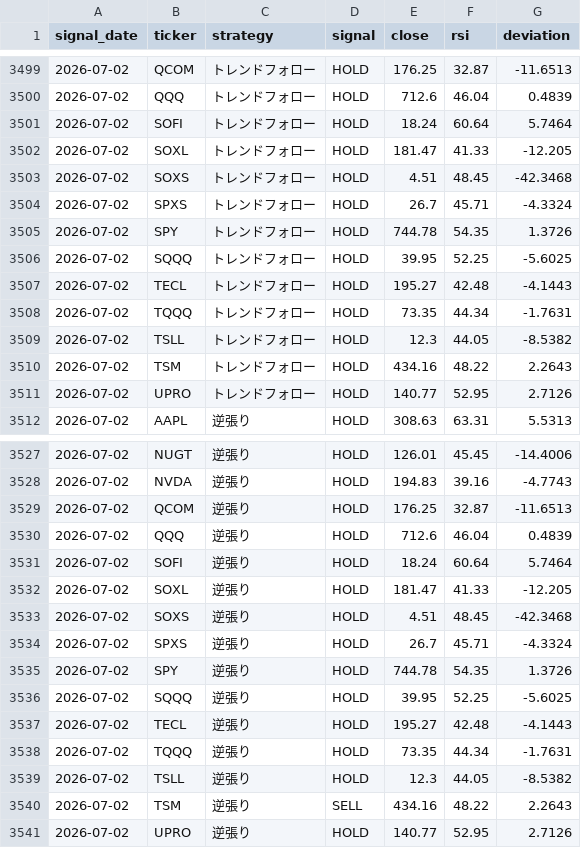
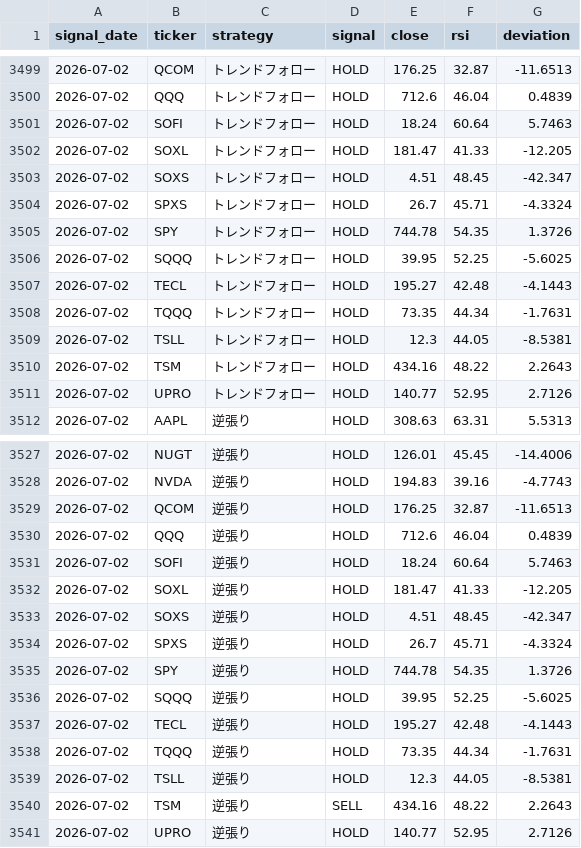
Before and after one commit to yasuou1980/stock_analysis_app, a CSV file: results/signals_history.csv, drawn as a sheet; only a part is shown, gaps mark what is left out.

```diff
--- a/results/signals_history.csv
+++ b/results/signals_history.csv
@@ -3500,5 +3500,5 @@ signal_date,ticker,strategy,signal,close,rsi,deviation
 2026-07-02,QQQ,トレンドフォロー,HOLD,712.6,46.04,0.4839
-2026-07-02,SOFI,トレンドフォロー,HOLD,18.24,60.64,5.7464
+2026-07-02,SOFI,トレンドフォロー,HOLD,18.24,60.64,5.7463
 2026-07-02,SOXL,トレンドフォロー,HOLD,181.47,41.33,-12.205
-2026-07-02,SOXS,トレンドフォロー,HOLD,4.51,48.45,-42.3468
+2026-07-02,SOXS,トレンドフォロー,HOLD,4.51,48.45,-42.347
 2026-07-02,SPXS,トレンドフォロー,HOLD,26.7,45.71,-4.3324
@@ -3508,3 +3508,3 @@ signal_date,ticker,strategy,signal,close,rsi,deviation
 2026-07-02,TQQQ,トレンドフォロー,HOLD,73.35,44.34,-1.7631
-2026-07-02,TSLL,トレンドフォロー,HOLD,12.3,44.05,-8.5382
+2026-07-02,TSLL,トレンドフォロー,HOLD,12.3,44.05,-8.5381
 2026-07-02,TSM,トレンドフォロー,HOLD,434.16,48.22,2.2643
@@ -3530,5 +3530,5 @@ signal_date,ticker,strategy,signal,close,rsi,deviation
 2026-07-02,QQQ,逆張り,HOLD,712.6,46.04,0.4839
-2026-07-02,SOFI,逆張り,HOLD,18.24,60.64,5.7464
+2026-07-02,SOFI,逆張り,HOLD,18.24,60.64,5.7463
 2026-07-02,SOXL,逆張り,HOLD,181.47,41.33,-12.205
-2026-07-02,SOXS,逆張り,HOLD,4.51,48.45,-42.3468
+2026-07-02,SOXS,逆張り,HOLD,4.51,48.45,-42.347
 2026-07-02,SPXS,逆張り,HOLD,26.7,45.71,-4.3324
@@ -3538,3 +3538,3 @@ signal_date,ticker,strategy,signal,close,rsi,deviation
 2026-07-02,TQQQ,逆張り,HOLD,73.35,44.34,-1.7631
-2026-07-02,TSLL,逆張り,HOLD,12.3,44.05,-8.5382
+2026-07-02,TSLL,逆張り,HOLD,12.3,44.05,-8.5381
 2026-07-02,TSM,逆張り,SELL,434.16,48.22,2.2643
```
Also changed, not shown: 1 other file.
